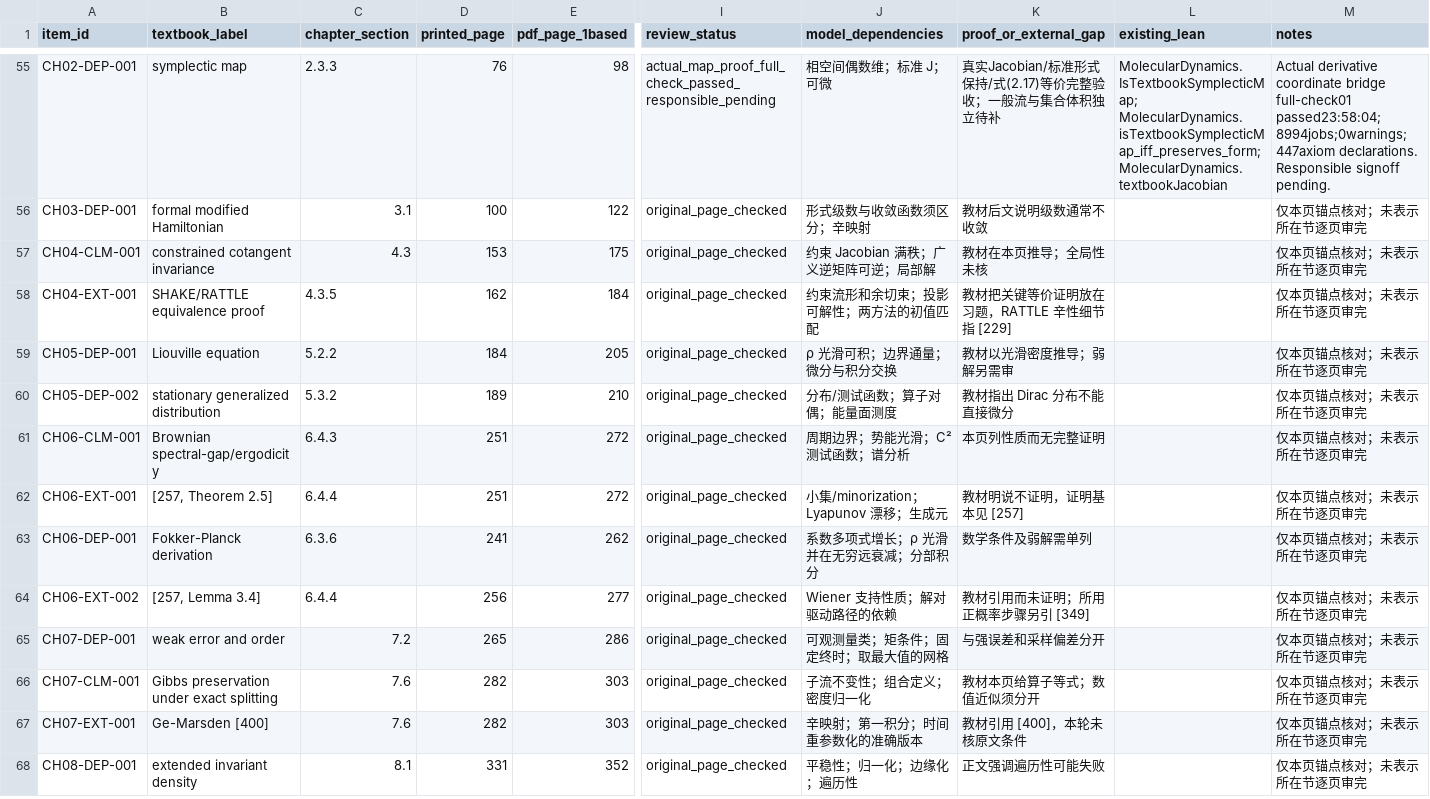
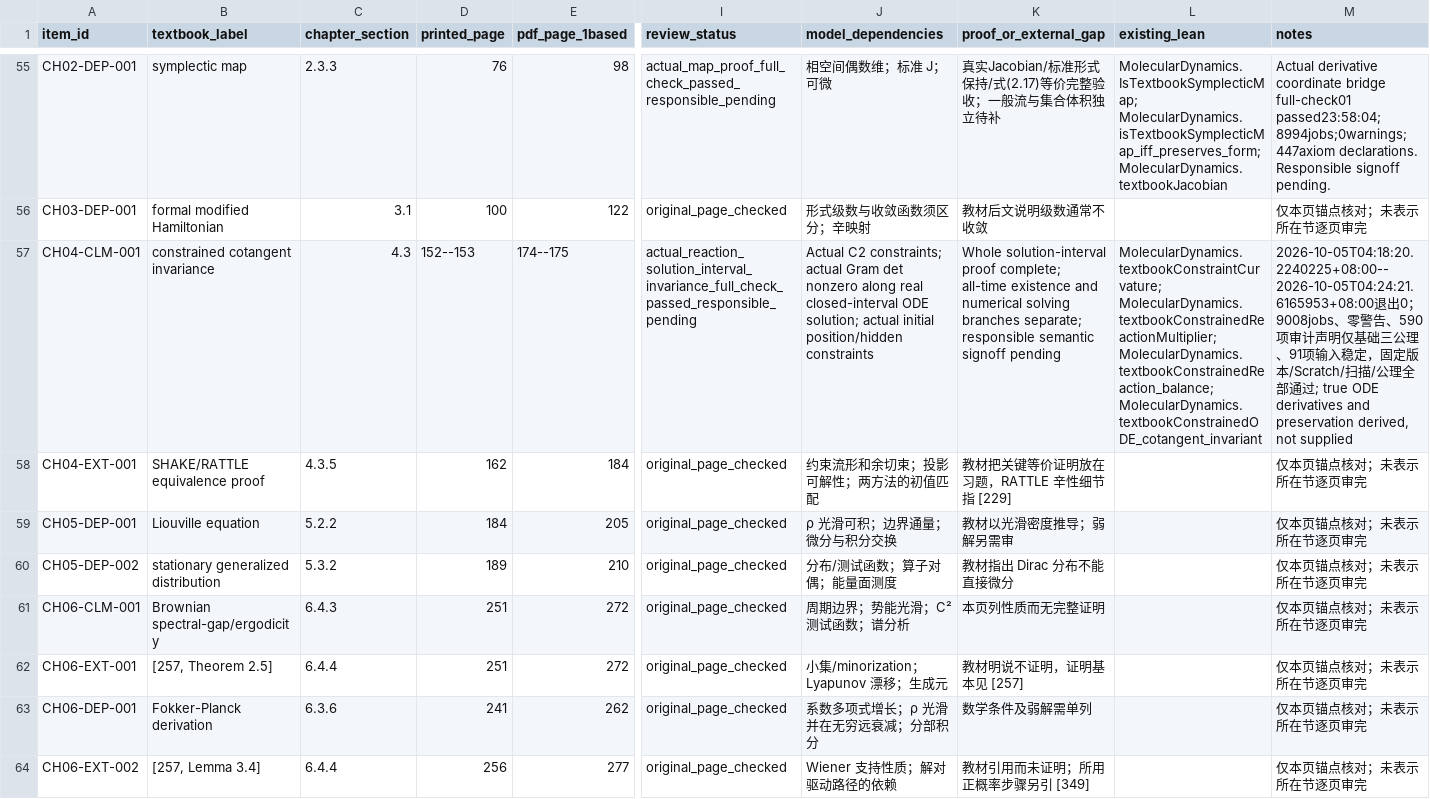
Before and after one commit to zhuanxv-G/MolecularDynamicsFormalization, a CSV file: docs/audits/2026-10-01-initial/CLAIM_LEDGER.csv, drawn as a sheet; only a part is shown, gaps mark what is left out; the shorter side is filled out with more unchanged rows; the diff names each change by its address in the sheet, - before the commit and + after, or states it on an @@ line.

Commit message:
Prove actual constrained reaction and cotangent invariance

```diff
--- a/docs/audits/2026-10-01-initial/CLAIM_LEDGER.csv
+++ b/docs/audits/2026-10-01-initial/CLAIM_LEDGER.csv
-D57 (printed_page): 153
+D57 (printed_page): 152--153
-E57 (pdf_page_1based): 175
+E57 (pdf_page_1based): 174--175
-I57 (review_status): original_page_checked
+I57 (review_status): actual_reaction_solution_interval_invariance_full_check_passed_responsible_pending
-J57 (model_dependencies): 约束 Jacobian 满秩；广义逆矩阵可逆；局部解
+J57 (model_dependencies): Actual C2 constraints; actual Gram det nonzero along real closed-interval ODE solution; actual initial position/hidden constraints
-K57 (proof_or_external_gap): 教材在本页推导；全局性未核
+K57 (proof_or_external_gap): Whole solution-interval proof complete; all-time existence and numerical solving branches separate; responsible semantic signoff pending
-L57 (existing_lean): (empty)
+L57 (existing_lean): MolecularDynamics.textbookConstraintCurvature; MolecularDynamics.textbookConstrainedReactionMultiplier; MolecularDynamics.textbookConstrainedReaction_balance; MolecularDynamics.textbookConstrainedODE_cotangent_invariant
-M57 (notes): 仅本页锚点核对；未表示所在节逐页审完
+M57 (notes): 2026-10-05T04:18:20.2240225+08:00--2026-10-05T04:24:21.6165953+08:00退出0；9008jobs、零警告、590项审计声明仅基础三公理、91项输入稳定，固定版本/Scratch/扫描/公理全部通过; true ODE derivatives and preservation derived, not supplied
```
Also changed, not shown: docs/CHAPTER_SECTION_INVENTORY.csv, docs/NOTATION_INVENTORY.csv, 11 other files.
